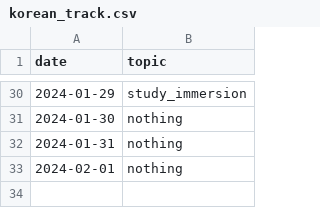
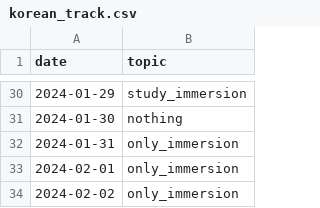
Before and after one commit to devprabal/24k_tracks, a CSV file: records/korean_track.csv, drawn as a sheet; only a part is shown, gaps mark what is left out.

Commit message:
record entry

```diff
--- a/records/korean_track.csv
+++ b/records/korean_track.csv
@@ -31,3 +31,4 @@ date,topic,
 2024-01-30,nothing,
-2024-01-31,nothing,
-2024-02-01,nothing,
+2024-01-31,only_immersion,
+2024-02-01,only_immersion,
+2024-02-02,only_immersion,
```
Also changed, not shown: records/gym_track.csv, records/spoiler_track.csv.
